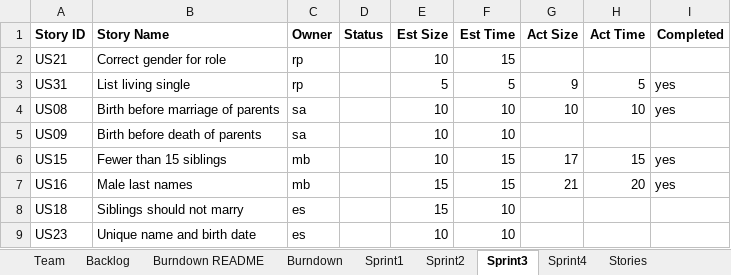
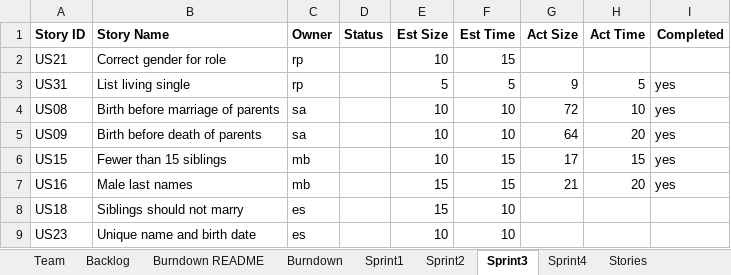
Before and after one commit to mattbayne/CS-555-Project-Group-7, an Excel workbook: Team07Report.xlsx, sheet Sprint3, drawn as a sheet; values as stored, in another font and other column widths than the file's, no borders; the diff names each change by its address in the sheet, - before the commit and + after, or states it on an @@ line.

```diff
--- a/Team07Report.xlsx (sheet Sprint3)
+++ b/Team07Report.xlsx (sheet Sprint3)
-G4 (Act Size): 10
+G4 (Act Size): 72
-G5 (Act Size): (empty)
+G5 (Act Size): 64
-H5 (Act Time): (empty)
+H5 (Act Time): 20
-I5 (Completed): (empty)
+I5 (Completed): yes
```
Also changed, not shown: sheet Backlog, sheet Sprint4, sheet Stories, sheet Burndown, charts or pictures, 3 other files.
